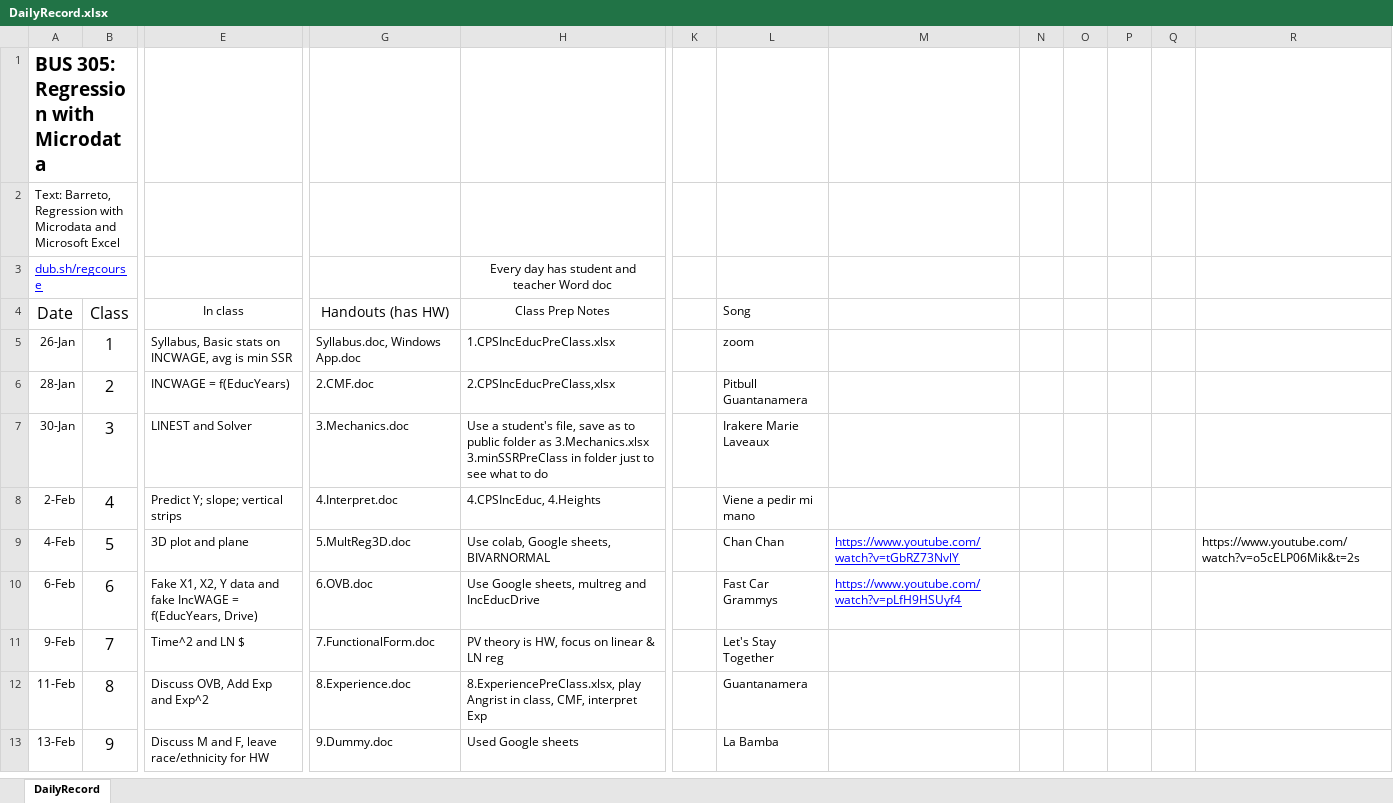
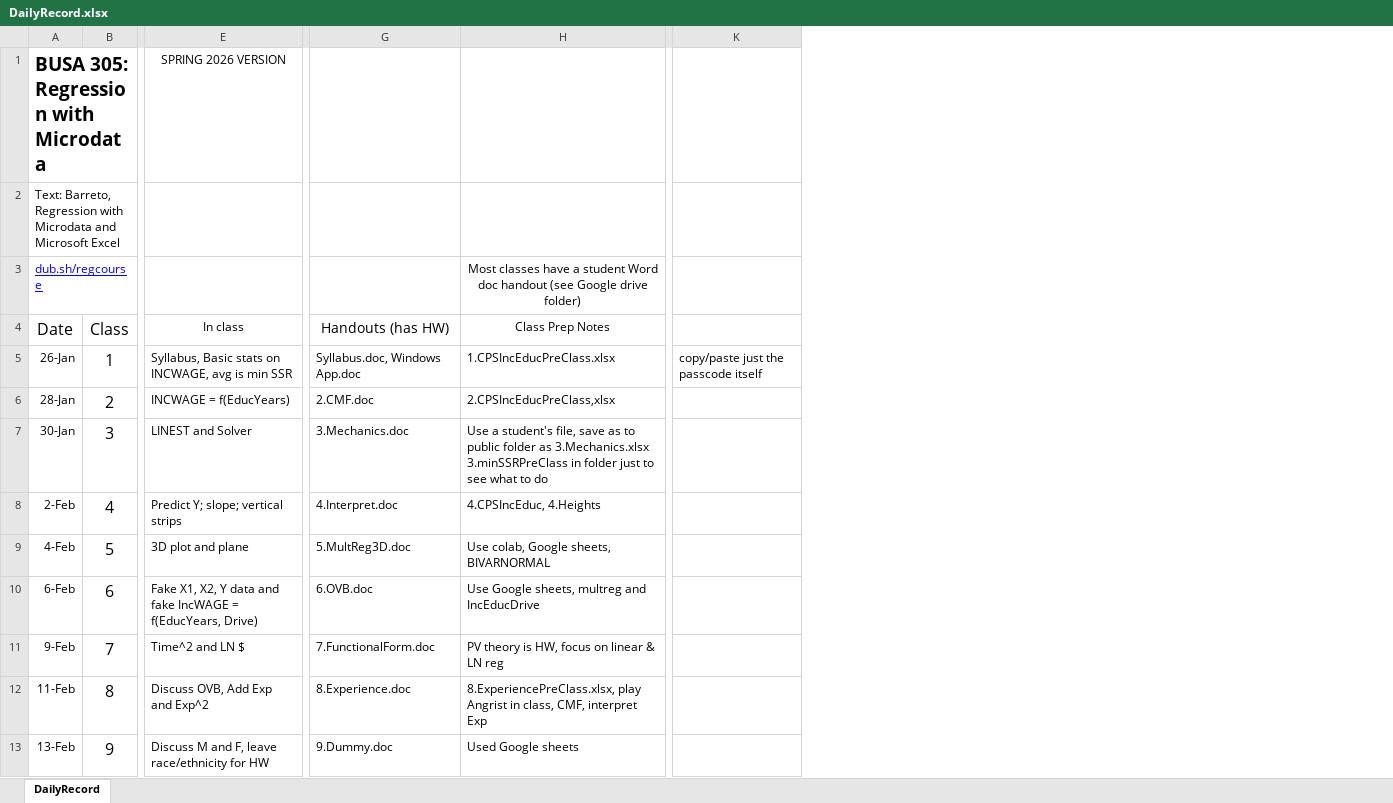
Before and after one commit to BarretoH/homepage, an Excel workbook: courses/Reg/DailyRecord.xlsx, sheet DailyRecord, drawn as a sheet; only a part is shown, gaps mark what is left out; values as stored, in another font and other column widths than the file's, no borders; removed rows and columns are numbered as before the commit, all else as after; rows hold the shown columns only; the diff covers the shown part only; the diff names each change by its address in the sheet, - before the commit and + after, or states it on an @@ line.

```diff
--- a/courses/Reg/DailyRecord.xlsx (sheet DailyRecord)
+++ b/courses/Reg/DailyRecord.xlsx (sheet DailyRecord)
-column K, empty
-column L (Song), rows 5-13: zoom | Pitbull Guantanamera | Irakere Marie Laveaux | Viene a pedir mi mano | Chan Chan | Fast Car Grammys | Let's Stay Together | Guantanamera | La Bamba
-column M, rows 9-10: https://www.youtube.com/watch?v=tGbRZ73NvlY | https://www.youtube.com/watch?v=pLfH9HSUyf4
-column N, empty
-column O, empty
-column P, empty
-column Q, empty
-column R, row 9: https://www.youtube.com/watch?v=o5cELP06Mik&t=2s
+column K, row 5: copy/paste just the passcode itself
-row 1: BUS 305: Regression with Microdata
+row 1: BUSA 305: Regression with Microdata |  | SPRING 2026 VERSION
-H3 (Class Prep Notes): Every day has student and teacher Word doc
+H3 (Class Prep Notes): Most classes have a student Word doc handout (see Google drive folder)
```
Also changed, not shown: 12 removed rows and 17 edited cells elsewhere in this sheet, 3 other files.
